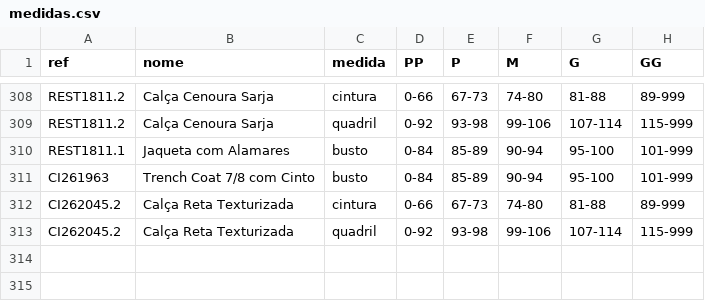
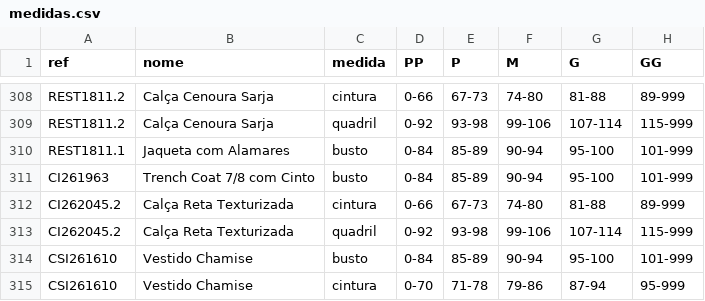
Before and after one commit to joaobressann-lab/medidas-carlota, a CSV file: medidas.csv, drawn as a sheet; only a part is shown, gaps mark what is left out.

Commit message:
Add CSI261610

```diff
--- a/medidas.csv
+++ b/medidas.csv
@@ -313 +313,3 @@ CI262045.2;Calça Reta Texturizada;cintura;0-66;67-73;74-80;81-88;89-999
 CI262045.2;Calça Reta Texturizada;quadril;0-92;93-98;99-106;107-114;115-999
+CSI261610;Vestido Chamise;busto;0-84;85-89;90-94;95-100;101-999
+CSI261610;Vestido Chamise;cintura;0-70;71-78;79-86;87-94;95-999
```
